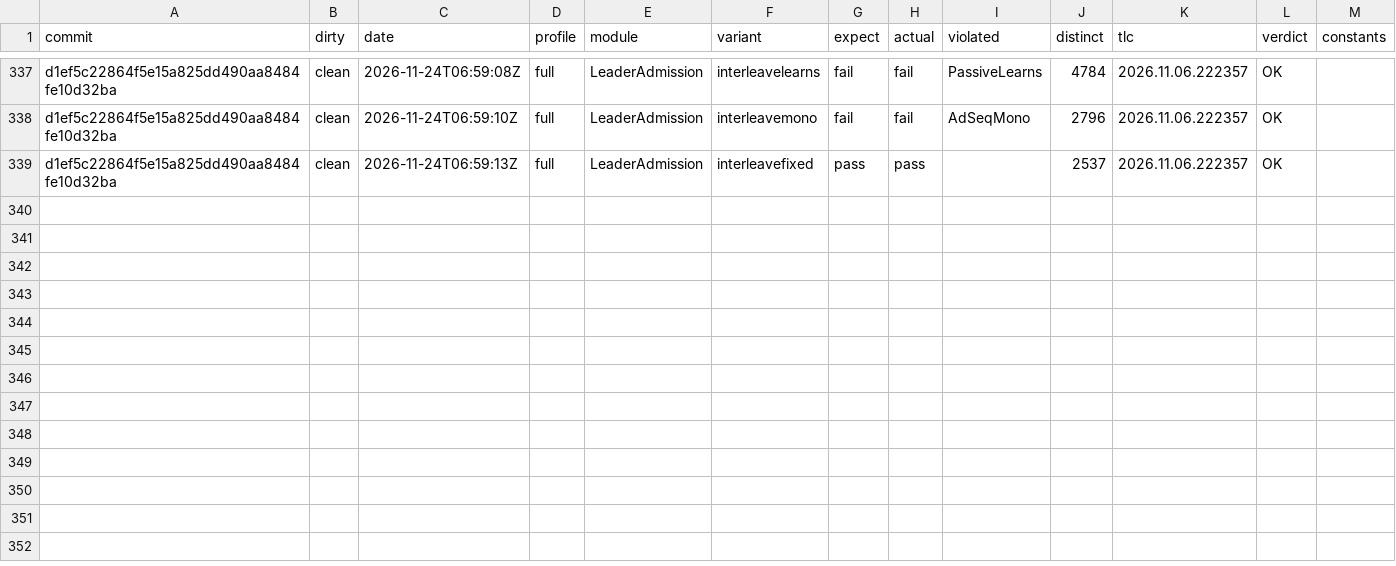
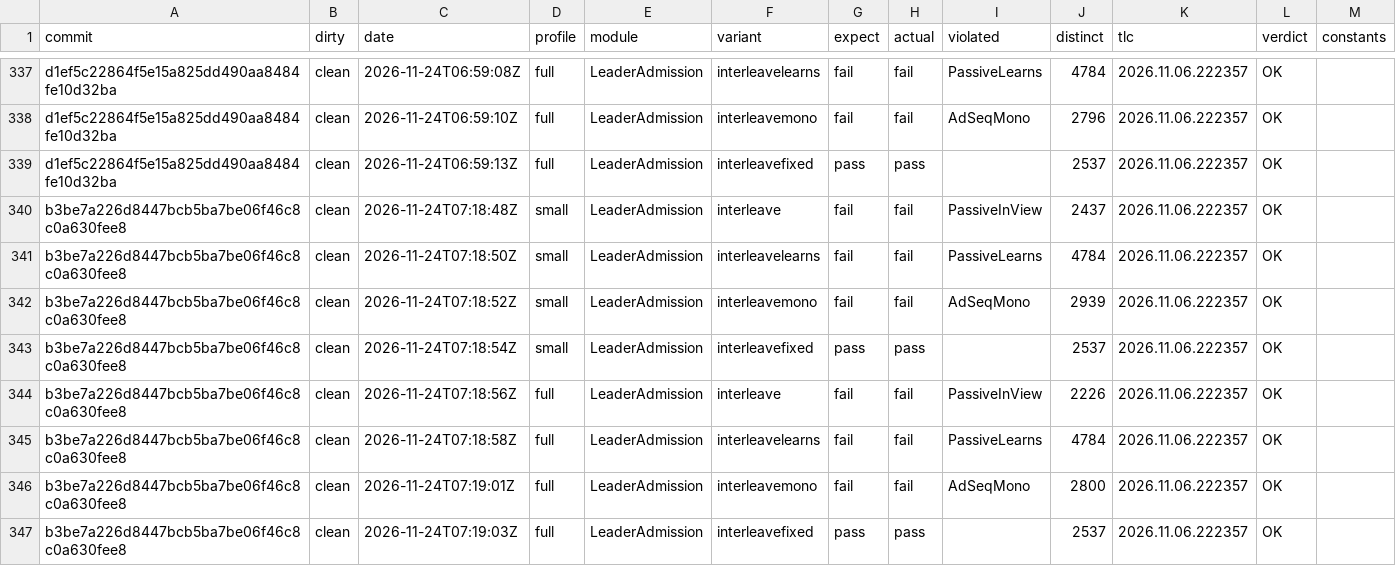
Before and after one commit to pragmaticalabs/pragmatica, a TSV file: tools/tla/results.tsv, drawn as a sheet; only a part is shown, gaps mark what is left out.

Commit message:
test: evidence rows for the interleave rows at the P_Push-on-submit head

```diff
--- a/tools/tla/results.tsv
+++ b/tools/tla/results.tsv
@@ -339 +339,9 @@ d1ef5c22864f5e15a825dd490aa8484fe10d32ba	clean	2026-11-24T06:59:10Z	full	LeaderA
 d1ef5c22864f5e15a825dd490aa8484fe10d32ba	clean	2026-11-24T06:59:13Z	full	LeaderAdmission	interleavefixed	pass	pass		2537	2026.11.06.222357	OK	
+b3be7a226d8447bcb5ba7be06f46c8c0a630fee8	clean	2026-11-24T07:18:48Z	small	LeaderAdmission	interleave	fail	fail	PassiveInView	2437	2026.11.06.222357	OK	
+b3be7a226d8447bcb5ba7be06f46c8c0a630fee8	clean	2026-11-24T07:18:50Z	small	LeaderAdmission	interleavelearns	fail	fail	PassiveLearns	4784	2026.11.06.222357	OK	
+b3be7a226d8447bcb5ba7be06f46c8c0a630fee8	clean	2026-11-24T07:18:52Z	small	LeaderAdmission	interleavemono	fail	fail	AdSeqMono	2939	2026.11.06.222357	OK	
+b3be7a226d8447bcb5ba7be06f46c8c0a630fee8	clean	2026-11-24T07:18:54Z	small	LeaderAdmission	interleavefixed	pass	pass		2537	2026.11.06.222357	OK	
+b3be7a226d8447bcb5ba7be06f46c8c0a630fee8	clean	2026-11-24T07:18:56Z	full	LeaderAdmission	interleave	fail	fail	PassiveInView	2226	2026.11.06.222357	OK	
+b3be7a226d8447bcb5ba7be06f46c8c0a630fee8	clean	2026-11-24T07:18:58Z	full	LeaderAdmission	interleavelearns	fail	fail	PassiveLearns	4784	2026.11.06.222357	OK	
+b3be7a226d8447bcb5ba7be06f46c8c0a630fee8	clean	2026-11-24T07:19:01Z	full	LeaderAdmission	interleavemono	fail	fail	AdSeqMono	2800	2026.11.06.222357	OK	
+b3be7a226d8447bcb5ba7be06f46c8c0a630fee8	clean	2026-11-24T07:19:03Z	full	LeaderAdmission	interleavefixed	pass	pass		2537	2026.11.06.222357	OK	
```
